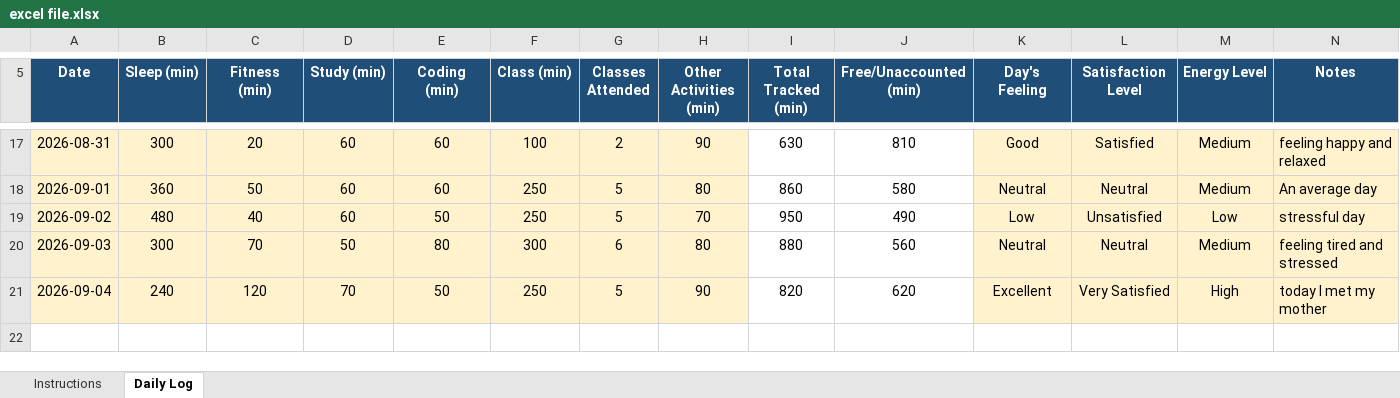
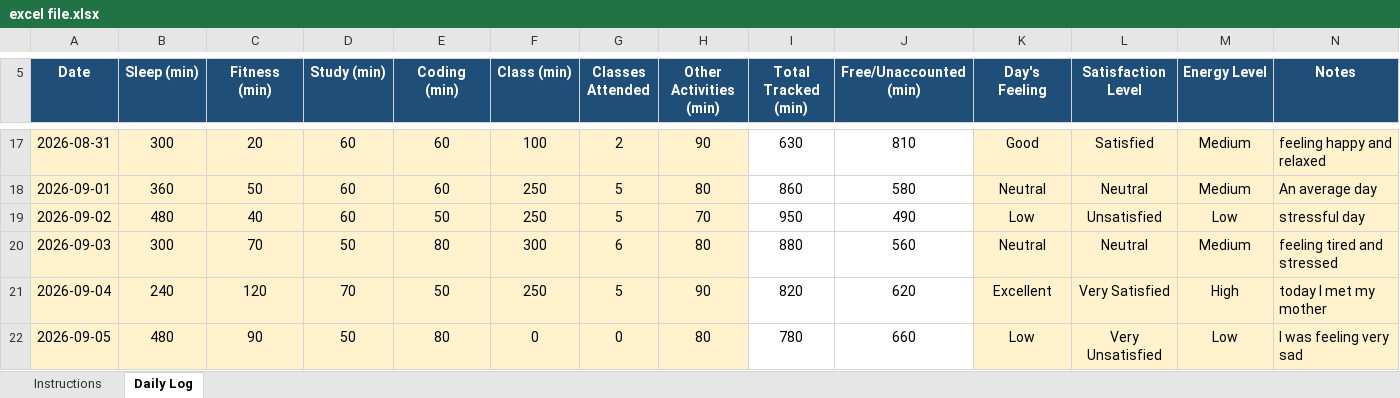
Before and after one commit to chhayasachdeva06/CAP776-Daily-Work, an Excel workbook: excel file.xlsx, sheet Daily Log, drawn as a sheet; only a part is shown, gaps mark what is left out; values as stored, in another font and other column widths than the file's, no borders; conditional formats not drawn; the diff names each change by its address in the sheet, - before the commit and + after, or states it on an @@ line.

Commit message:
Add files via upload

```diff
--- a/excel file.xlsx (sheet Daily Log)
+++ b/excel file.xlsx (sheet Daily Log)
+row 22: 2026-09-05 | 480 | 90 | 50 | 80 | 0 | 0 | 80 | 780 | 660 | Low | Very Unsatisfied | Low | I was feeling very sad
```
